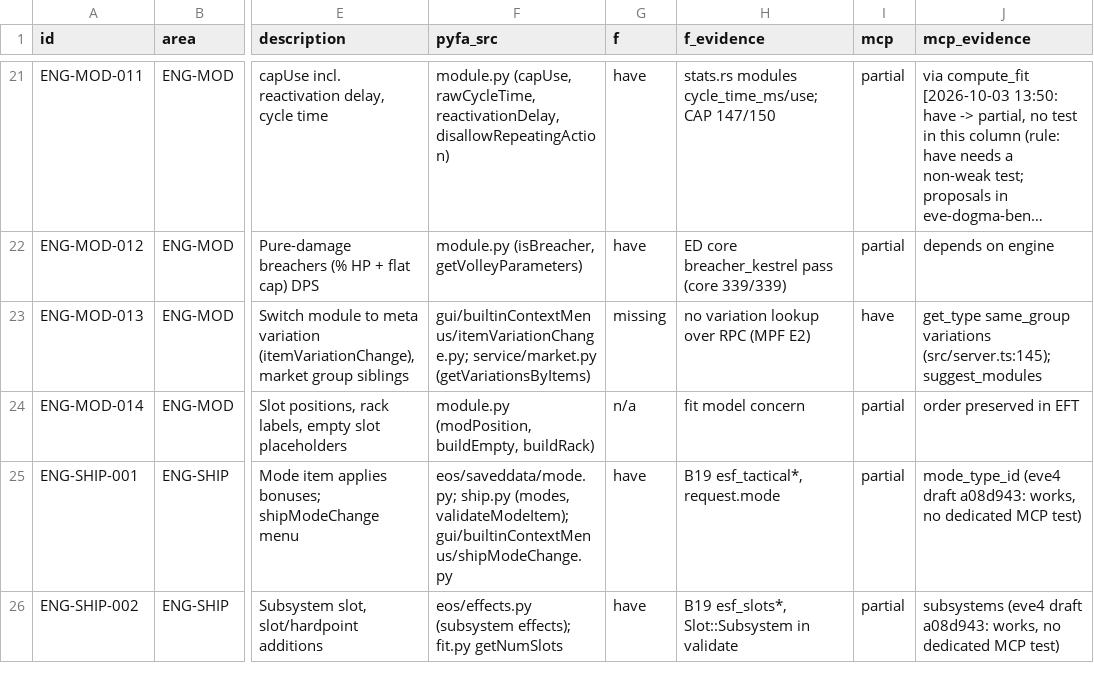
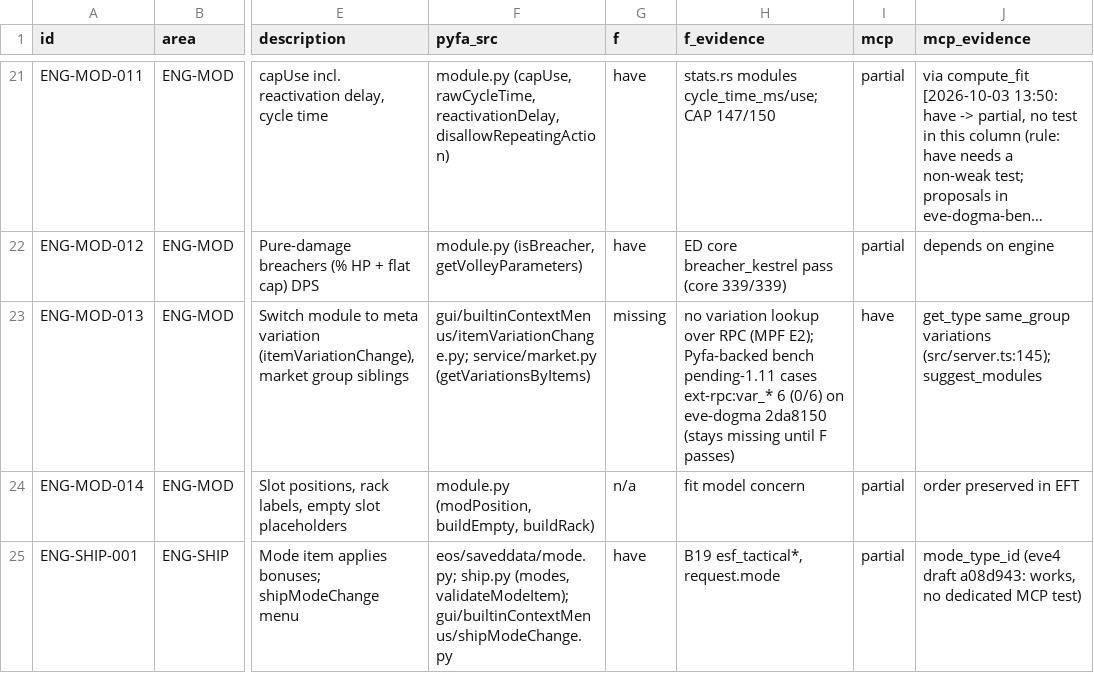
Before and after one commit to EX-CT/eve-fit-docs, a CSV file: docs/19-pyfa-feature-inventory.csv, drawn as a sheet; only a part is shown, gaps mark what is left out; the shorter side is filled out with more unchanged rows; long unchanged cells end in …; the diff covers the shown part only; the diff names each change by its address in the sheet, - before the commit and + after, or states it on an @@ line.

Commit message:
docs/19: f_evidence links Pyfa-backed bench cases for 16 f-missing items (status unchanged)

```diff
--- a/docs/19-pyfa-feature-inventory.csv
+++ b/docs/19-pyfa-feature-inventory.csv
-H23 (f_evidence): …RPC (MPF E2)
+H23 (f_evidence): …RPC (MPF E2); Pyfa-backed bench pending-1.11 cases ext-rpc:var_* 6 (0/6) on eve-dogma 2da8150 (stays missing until F passes)
```
Also changed, not shown: 15 edited cells elsewhere in this file, 2 other files.
